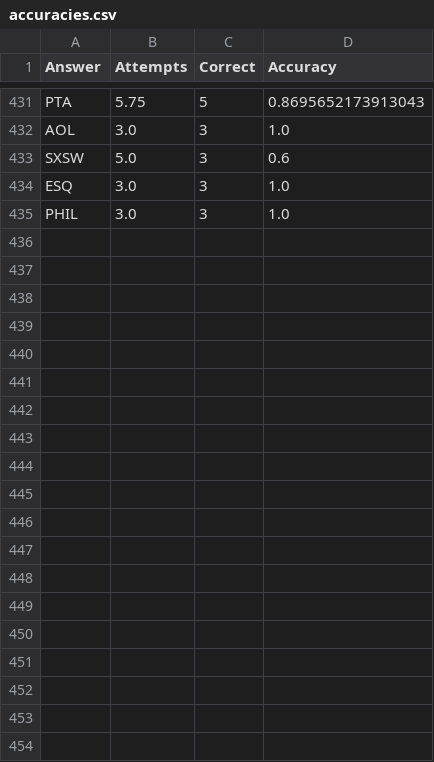
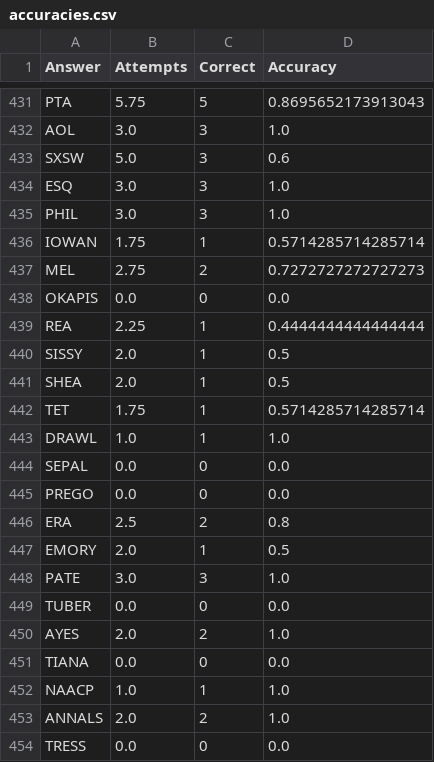
Before and after one commit to rdabrunk/Crosswords, a CSV file: Clues/accuracies.csv, drawn as a sheet; only a part is shown, gaps mark what is left out; the diff covers the shown part only.

```diff
--- a/Clues/accuracies.csv
+++ b/Clues/accuracies.csv
@@ -435 +435,20 @@ ESQ,3.0,3,1.0
 PHIL,3.0,3,1.0
+IOWAN,1.75,1,0.5714285714285714
+MEL,2.75,2,0.7272727272727273
+OKAPIS,0.0,0,0.0
+REA,2.25,1,0.4444444444444444
+SISSY,2.0,1,0.5
+SHEA,2.0,1,0.5
+TET,1.75,1,0.5714285714285714
+DRAWL,1.0,1,1.0
+SEPAL,0.0,0,0.0
+PREGO,0.0,0,0.0
+ERA,2.5,2,0.8
+EMORY,2.0,1,0.5
+PATE,3.0,3,1.0
+TUBER,0.0,0,0.0
+AYES,2.0,2,1.0
+TIANA,0.0,0,0.0
+NAACP,1.0,1,1.0
+ANNALS,2.0,2,1.0
+TRESS,0.0,0,0.0
```
Also changed, not shown: 10 added rows and 41 edited cells elsewhere in this file, 17 other files.
